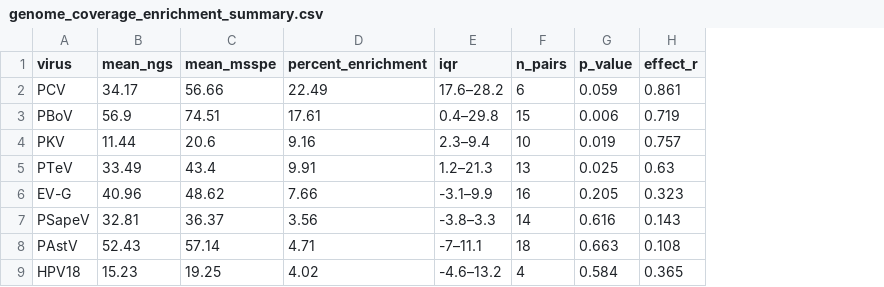
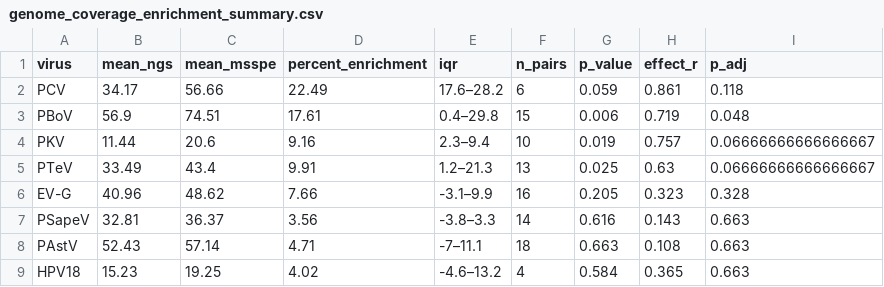
Before and after one commit to mattparkerls/metagenomic-spiked-primer-enrichment-paper, a CSV file: msspe_enrichment/tables/genome_coverage_enrichment_summary.csv, drawn as a sheet; the diff names each change by its address in the sheet, - before the commit and + after, or states it on an @@ line.

```diff
--- a/msspe_enrichment/tables/genome_coverage_enrichment_summary.csv
+++ b/msspe_enrichment/tables/genome_coverage_enrichment_summary.csv
+column I (p_adj), rows 2-9: 0.118 | 0.048 | 0.06666666666666667 | 0.06666666666666667 | 0.328 | 0.663 | 0.663 | 0.663
```
Also changed, not shown: msspe_enrichment/tables/viral_target_enrichment_summary.csv, 42 other files.
